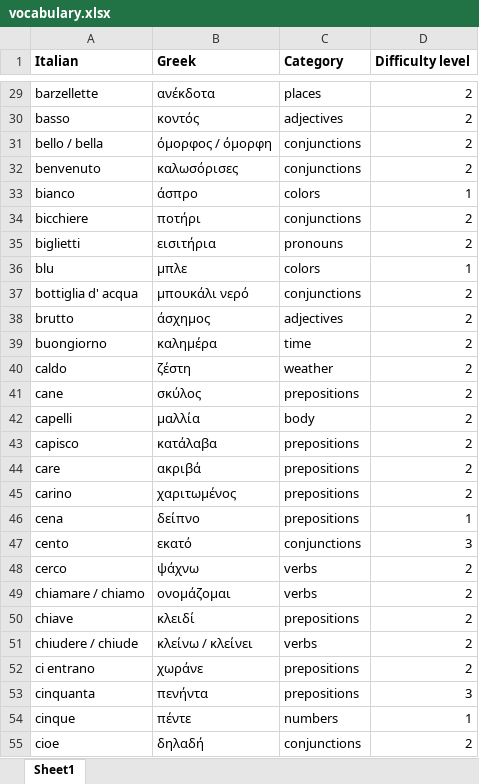
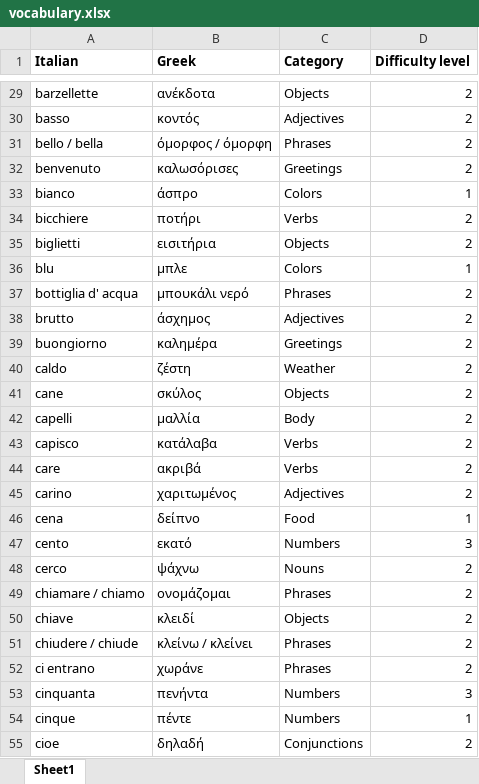
Before and after one commit to mike1821/italian-trainer, an Excel workbook: vocabulary.xlsx, sheet Sheet1, drawn as a sheet; only a part is shown, gaps mark what is left out; values as stored, in another font and other column widths than the file's, no borders; the diff covers the shown part only; the diff names each change by its address in the sheet, - before the commit and + after, or states it on an @@ line.

```diff
--- a/vocabulary.xlsx (sheet Sheet1)
+++ b/vocabulary.xlsx (sheet Sheet1)
-C29 (Category): places
+C29 (Category): Objects
-C30 (Category): adjectives
+C30 (Category): Adjectives
-C31 (Category): conjunctions
+C31 (Category): Phrases
-C32 (Category): conjunctions
+C32 (Category): Greetings
-C33 (Category): colors
+C33 (Category): Colors
-C34 (Category): conjunctions
+C34 (Category): Verbs
-C35 (Category): pronouns
+C35 (Category): Objects
-C36 (Category): colors
+C36 (Category): Colors
-C37 (Category): conjunctions
+C37 (Category): Phrases
-C38 (Category): adjectives
+C38 (Category): Adjectives
-C39 (Category): time
+C39 (Category): Greetings
-C40 (Category): weather
+C40 (Category): Weather
-C41 (Category): prepositions
+C41 (Category): Objects
-C42 (Category): body
+C42 (Category): Body
-C43:C44 (Category): prepositions
+C43:C44 (Category): Verbs
-C45 (Category): prepositions
+C45 (Category): Adjectives
-C46 (Category): prepositions
+C46 (Category): Food
-C47 (Category): conjunctions
+C47 (Category): Numbers
-C48 (Category): verbs
+C48 (Category): Nouns
-C49 (Category): verbs
+C49 (Category): Phrases
-C50 (Category): prepositions
+C50 (Category): Objects
-C51 (Category): verbs
+C51 (Category): Phrases
-C52 (Category): prepositions
+C52 (Category): Phrases
-C53 (Category): prepositions
+C53 (Category): Numbers
-C54 (Category): numbers
+C54 (Category): Numbers
-C55 (Category): conjunctions
+C55 (Category): Conjunctions
```
Also changed, not shown: 24 added rows and 333 edited cells elsewhere in this sheet, 4 other files.
